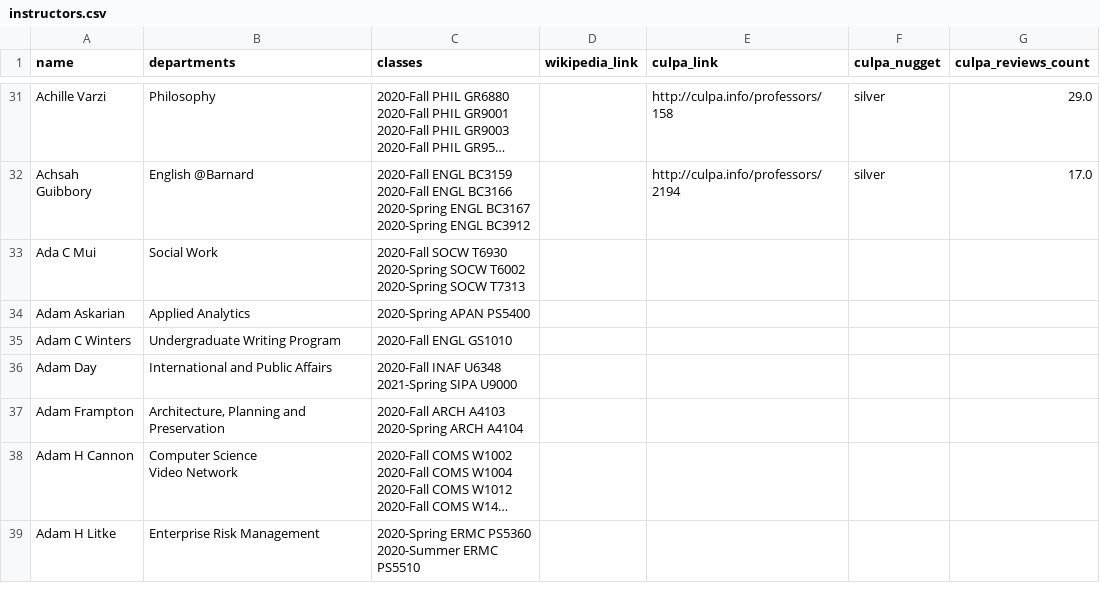
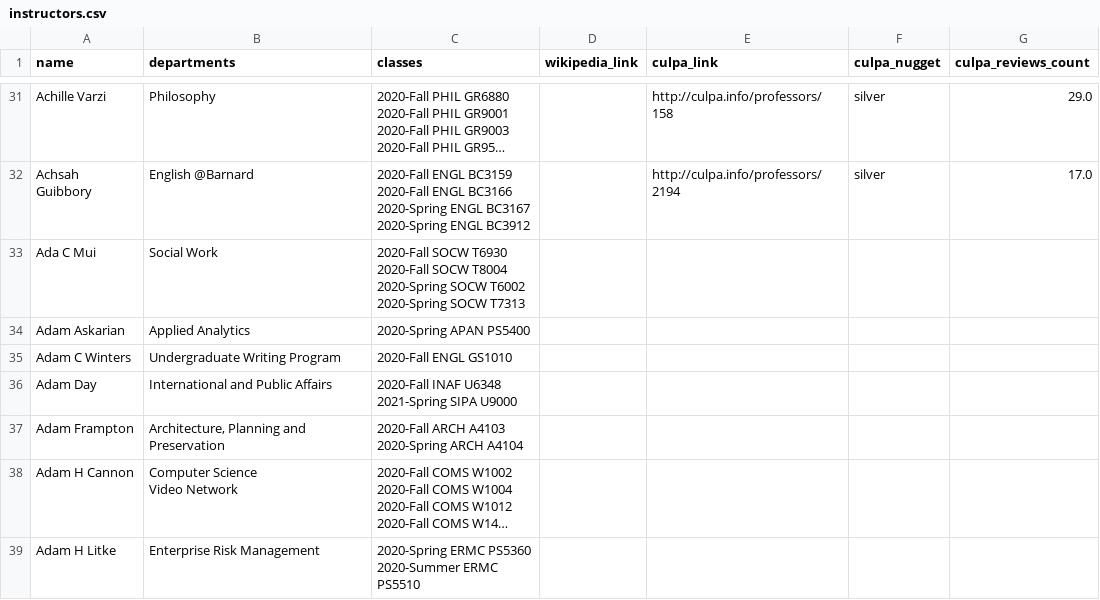
Before and after one commit to soid/columbia-catalog-data, a CSV file: instructors/instructors.csv, drawn as a sheet; only a part is shown, gaps mark what is left out; long unchanged cells end in …; the diff covers the shown part only.

Commit message:
Updated data

```diff
--- a/instructors/instructors.csv
+++ b/instructors/instructors.csv
@@ -106,5 +106,6 @@ Achsah Guibbory,English @Barnard,"2020-Fall ENGL BC3159
 2020-Spring ENGL BC3912",,http://culpa.info/professors/2194,silver,17.0
-Ada C Mui,Social Work,"2020-Fall SOCW T6930
-2020-Spring SOCW T6002
-2020-Spring SOCW T7313",,,,
+Ada C Mui,Social Work,"2020-Fall SOCW T6930
+2020-Fall SOCW T8004
+2020-Spring SOCW T6002
+2020-Spring SOCW T7313",,,,
 Adam Askarian,Applied Analytics,2020-Spring APAN PS5400,,,,
```
Also changed, not shown: 1 added row and 3 edited cells elsewhere in this file, 2 other files.
